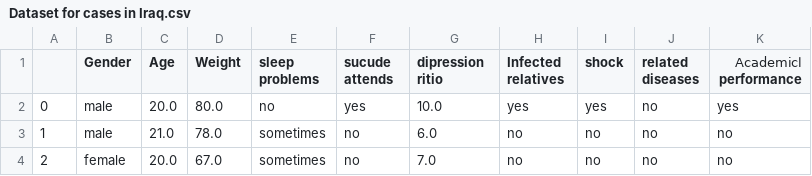
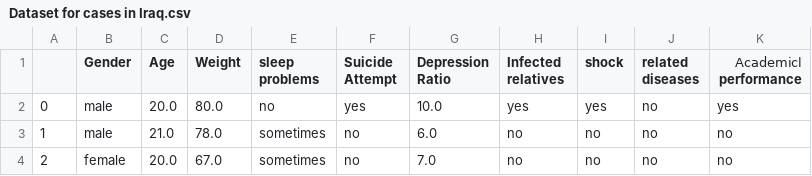
Before and after one commit to yada01/Statistics-Of-Depresssion-in-Iraq, a CSV file: Dataset for cases in Iraq.csv, drawn as a sheet; only a part is shown.

Commit message:
Update Dataset for cases in Iraq.csv

```diff
--- a/Dataset for cases in Iraq.csv
+++ b/Dataset for cases in Iraq.csv
@@ -1,2 +1,2 @@
-,Gender,Age,Weight,sleep problems,sucude attends,dipression ritio,Infected relatives,shock,related diseases,اAcademic performance
+,Gender,Age,Weight,sleep problems,Suicide Attempt,Depression Ratio,Infected relatives,shock,related diseases,اAcademic performance
 0,male,20.0,80.0,no,yes,10.0,yes,yes,no,yes
```
